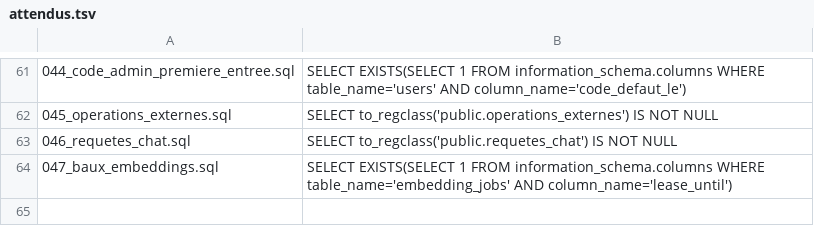
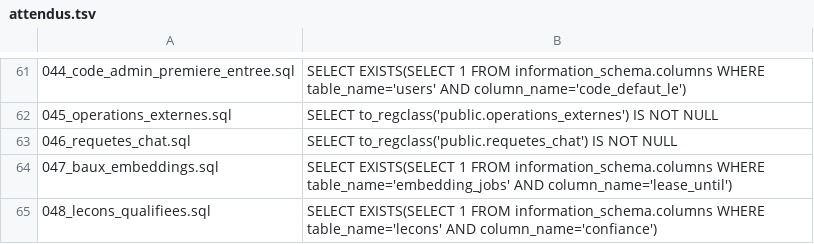
Before and after one commit to Pluton-Consulting/DURET, a TSV file: backend/database/migrations/attendus.tsv, drawn as a sheet; only a part is shown, gaps mark what is left out; the diff names each change by its address in the sheet, - before the commit and + after, or states it on an @@ line.

```diff
--- a/backend/database/migrations/attendus.tsv
+++ b/backend/database/migrations/attendus.tsv
+row 65: 048_lecons_qualifiees.sql | SELECT EXISTS(SELECT 1 FROM information_schema.columns WHERE table_name='lecons' AND column_name='confiance')
```
Also changed, not shown: 13 other files.
